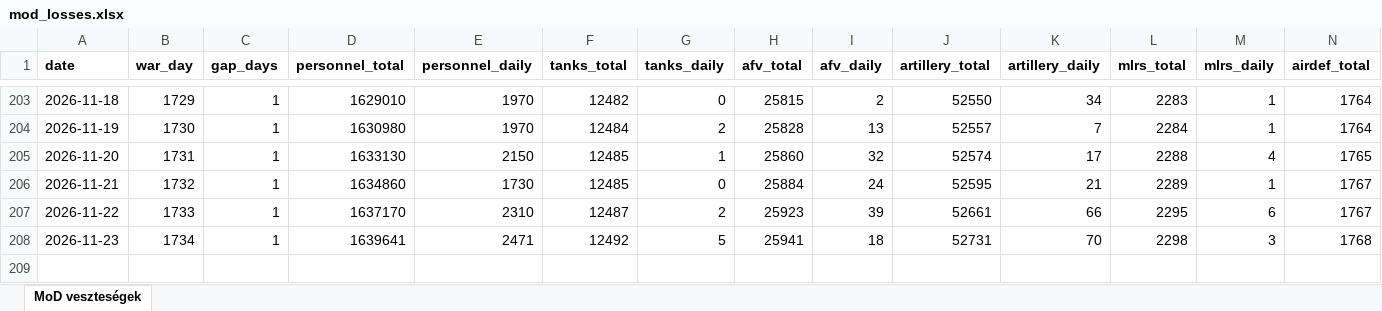
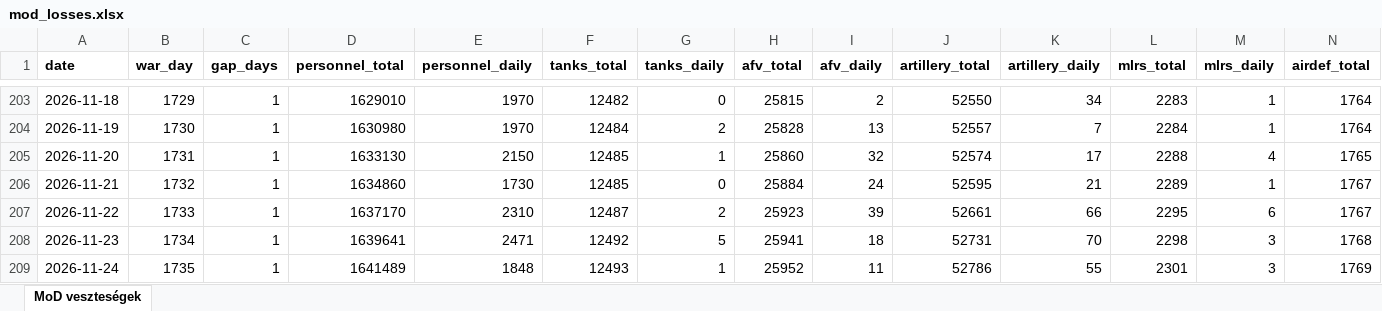
Before and after one commit to antonronogur-boop/ukraine-war-dashboard, an Excel workbook: data/mod_losses.xlsx, sheet MoD veszteségek, drawn as a sheet; only a part is shown, gaps mark what is left out; values as stored, in another font and other column widths than the file's, no borders; rows hold the shown columns only; the diff names each change by its address in the sheet, - before the commit and + after, or states it on an @@ line.

```diff
--- a/data/mod_losses.xlsx (sheet MoD veszteségek)
+++ b/data/mod_losses.xlsx (sheet MoD veszteségek)
+row 209: 2026-11-24 | 1735 | 1 | 1641489 | 1848 | 12493 | 1 | 25952 | 11 | 52786 | 55 | 2301 | 3 | 1769
```
Also changed, not shown: 1 other file.
